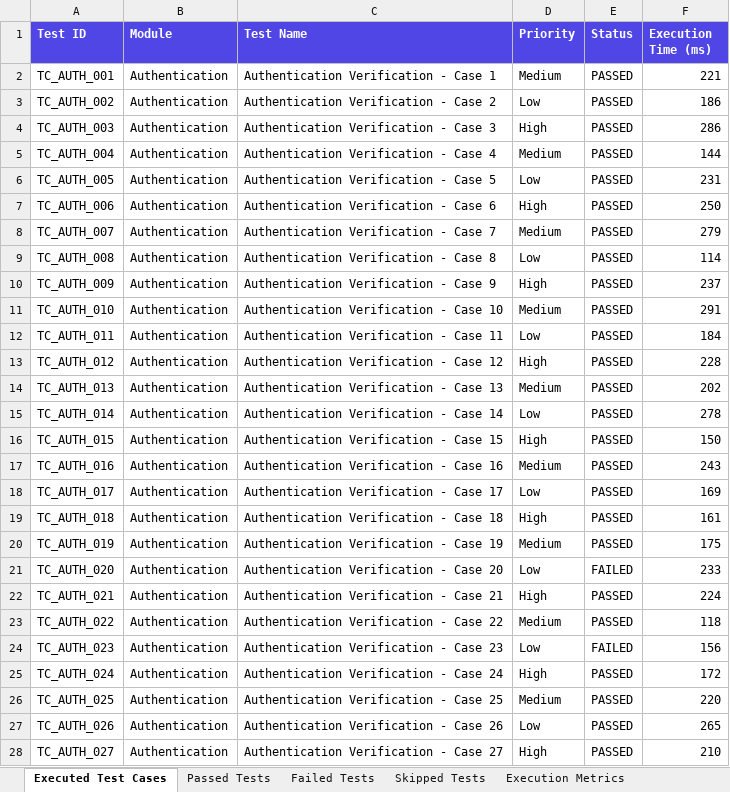
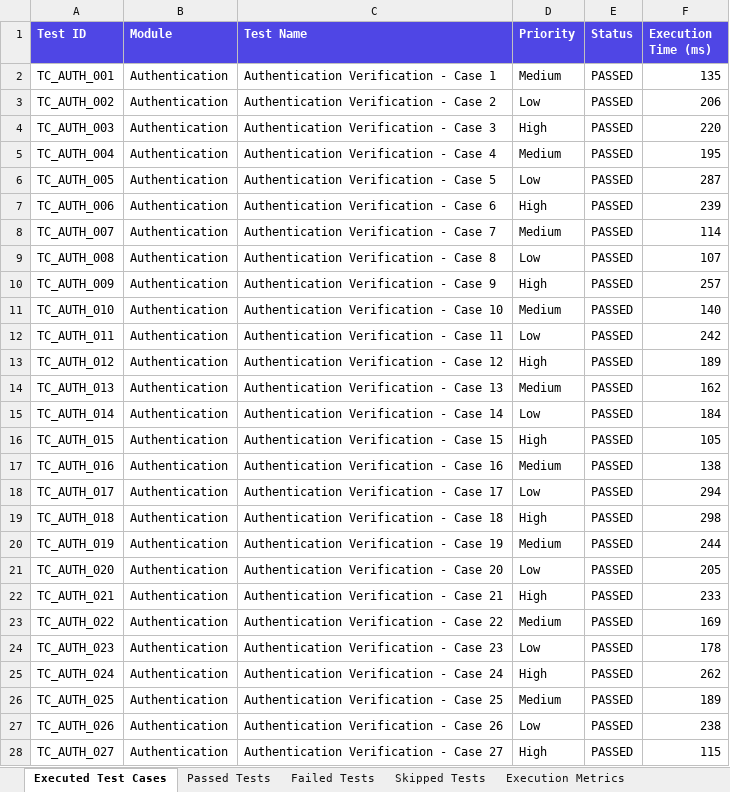
Before and after one commit to Sameerakhan05/pdd-testing, an Excel workbook: automation/reports/excel/Automation_Test_Report.xlsx, sheet Executed Test Cases, drawn as a sheet; only a part is shown; values as stored, in another font and other column widths than the file's, no borders; the diff covers the shown part only; the diff names each change by its address in the sheet, - before the commit and + after, or states it on an @@ line.

```diff
--- a/automation/reports/excel/Automation_Test_Report.xlsx (sheet Executed Test Cases)
+++ b/automation/reports/excel/Automation_Test_Report.xlsx (sheet Executed Test Cases)
-F2 (Execution Time (ms)): 221
+F2 (Execution Time (ms)): 135
-F3 (Execution Time (ms)): 186
+F3 (Execution Time (ms)): 206
-F4 (Execution Time (ms)): 286
+F4 (Execution Time (ms)): 220
-F5 (Execution Time (ms)): 144
+F5 (Execution Time (ms)): 195
-F6 (Execution Time (ms)): 231
+F6 (Execution Time (ms)): 287
-F7 (Execution Time (ms)): 250
+F7 (Execution Time (ms)): 239
-F8 (Execution Time (ms)): 279
+F8 (Execution Time (ms)): 114
-F9 (Execution Time (ms)): 114
+F9 (Execution Time (ms)): 107
-F10 (Execution Time (ms)): 237
+F10 (Execution Time (ms)): 257
-F11 (Execution Time (ms)): 291
+F11 (Execution Time (ms)): 140
-F12 (Execution Time (ms)): 184
+F12 (Execution Time (ms)): 242
-F13 (Execution Time (ms)): 228
+F13 (Execution Time (ms)): 189
-F14 (Execution Time (ms)): 202
+F14 (Execution Time (ms)): 162
-F15 (Execution Time (ms)): 278
+F15 (Execution Time (ms)): 184
-F16 (Execution Time (ms)): 150
+F16 (Execution Time (ms)): 105
-F17 (Execution Time (ms)): 243
+F17 (Execution Time (ms)): 138
-F18 (Execution Time (ms)): 169
+F18 (Execution Time (ms)): 294
-F19 (Execution Time (ms)): 161
+F19 (Execution Time (ms)): 298
-F20 (Execution Time (ms)): 175
+F20 (Execution Time (ms)): 244
-E21 (Status): FAILED
+E21 (Status): PASSED
-F21 (Execution Time (ms)): 233
+F21 (Execution Time (ms)): 205
-F22 (Execution Time (ms)): 224
+F22 (Execution Time (ms)): 233
-F23 (Execution Time (ms)): 118
+F23 (Execution Time (ms)): 169
-E24 (Status): FAILED
+E24 (Status): PASSED
-F24 (Execution Time (ms)): 156
+F24 (Execution Time (ms)): 178
-F25 (Execution Time (ms)): 172
+F25 (Execution Time (ms)): 262
-F26 (Execution Time (ms)): 220
+F26 (Execution Time (ms)): 189
-F27 (Execution Time (ms)): 265
+F27 (Execution Time (ms)): 238
-F28 (Execution Time (ms)): 210
+F28 (Execution Time (ms)): 115
```
Also changed, not shown: 496 edited cells elsewhere in this sheet, sheet Passed Tests, sheet Failed Tests, sheet Defect Summary, sheet Pass Rate Summary, sheet Skipped Tests, sheet Execution Metrics, automation/reports/excel/Execution_Summary.xlsx, automation/reports/excel/Failed_Test_Cases.xlsx, 10 other files.
